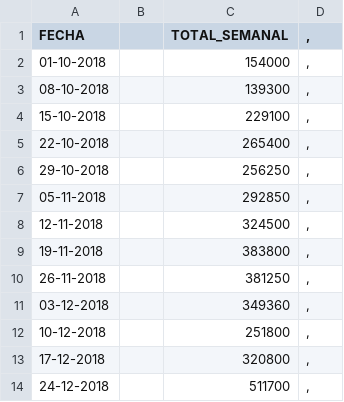
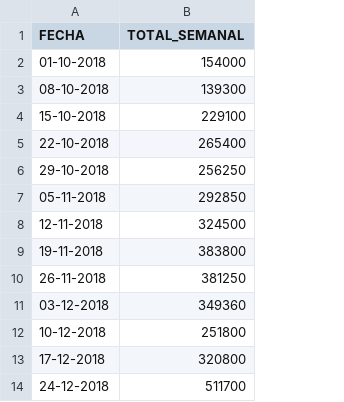
Before and after one commit to azreizor/Plotly_Test, a CSV file: VENTAS_SEMANALES_AGROSPARE2.csv, drawn as a sheet; only a part is shown; the diff names each change by its address in the sheet, - before the commit and + after, or states it on an @@ line.

```diff
--- a/VENTAS_SEMANALES_AGROSPARE2.csv
+++ b/VENTAS_SEMANALES_AGROSPARE2.csv
-column B, empty
-column D (,), rows 2-14: all ,
```
Also changed, not shown: 10 other files.
